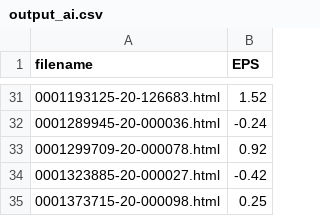
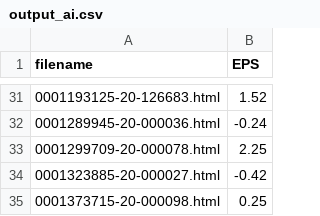
Before and after one commit to kevin0437/EPS_parsing, a CSV file: output_ai.csv, drawn as a sheet; only a part is shown, gaps mark what is left out.

```diff
--- a/output_ai.csv
+++ b/output_ai.csv
@@ -32,3 +32,3 @@ filename,EPS
 0001289945-20-000036.html,-0.24
-0001299709-20-000078.html,0.92
+0001299709-20-000078.html,2.25
 0001323885-20-000027.html,-0.42
```
Also changed, not shown: output.csv, 1 other file.
